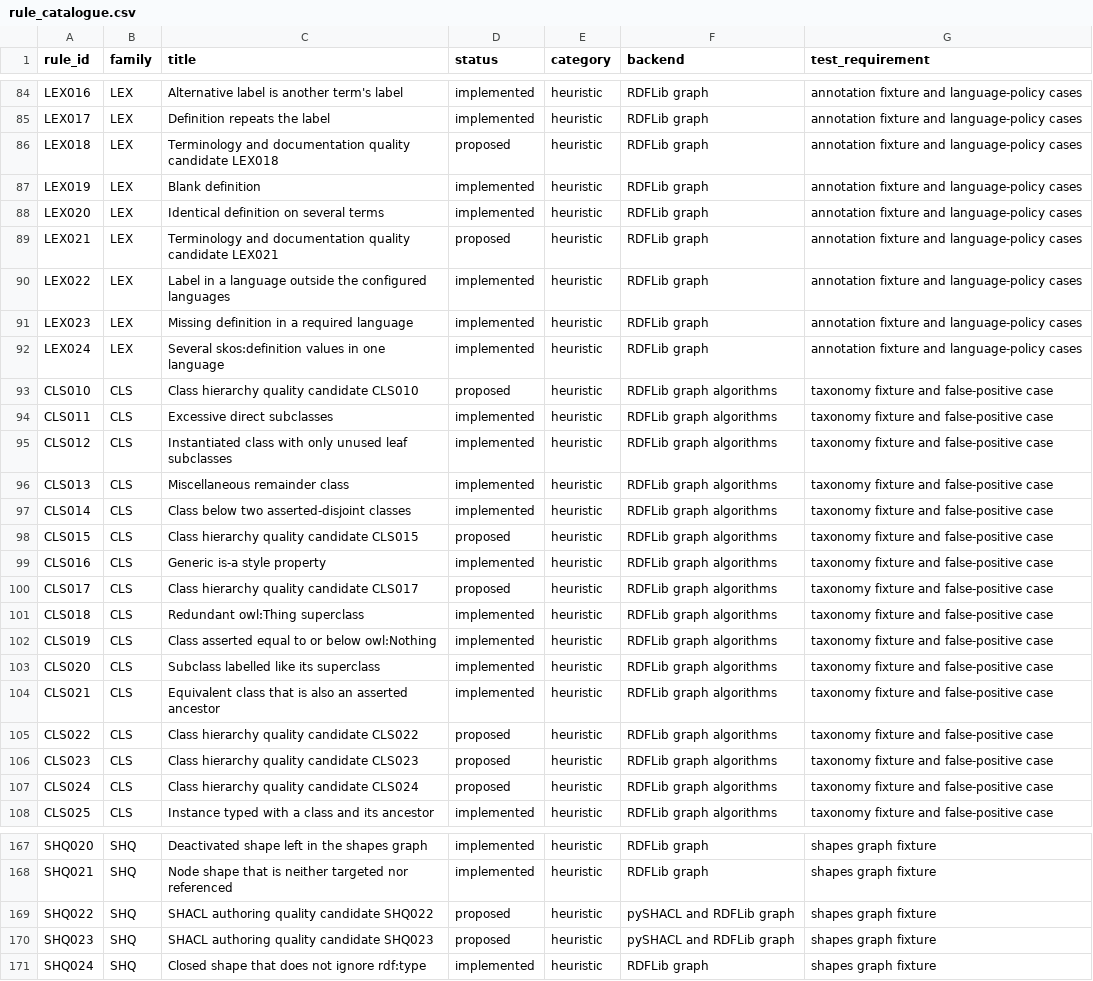
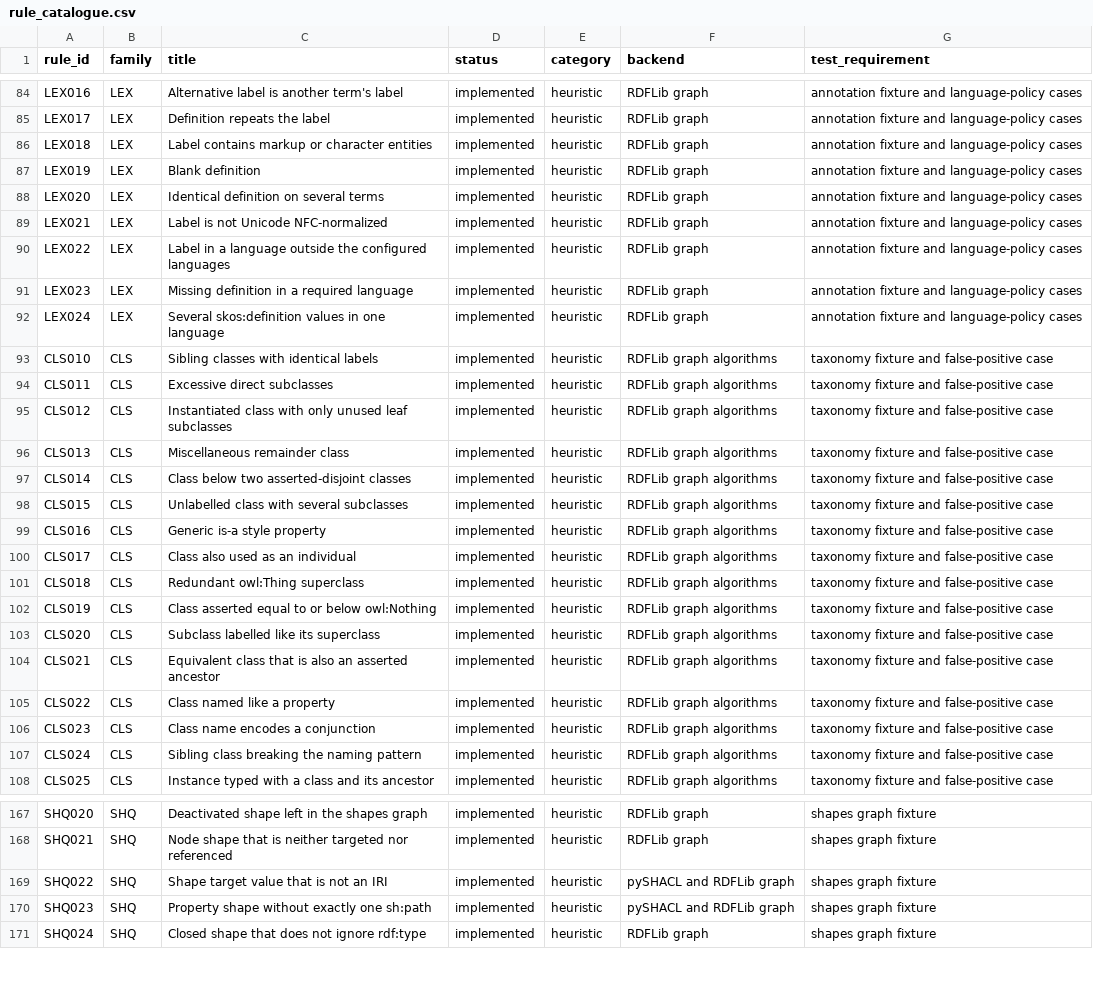
Before and after one commit to arnaudgelas/ontolint, a CSV file: data/rule_catalogue.csv, drawn as a sheet; only a part is shown, gaps mark what is left out; the diff covers the shown part only.

```diff
--- a/data/rule_catalogue.csv
+++ b/data/rule_catalogue.csv
@@ -85,6 +85,6 @@ rule_id,family,title,status,category,backend,test_requirement
 "LEX017","LEX","Definition repeats the label","implemented","heuristic","RDFLib graph","annotation fixture and language-policy cases"
-"LEX018","LEX","Terminology and documentation quality candidate LEX018","proposed","heuristic","RDFLib graph","annotation fixture and language-policy cases"
+"LEX018","LEX","Label contains markup or character entities","implemented","heuristic","RDFLib graph","annotation fixture and language-policy cases"
 "LEX019","LEX","Blank definition","implemented","heuristic","RDFLib graph","annotation fixture and language-policy cases"
 "LEX020","LEX","Identical definition on several terms","implemented","heuristic","RDFLib graph","annotation fixture and language-policy cases"
-"LEX021","LEX","Terminology and documentation quality candidate LEX021","proposed","heuristic","RDFLib graph","annotation fixture and language-policy cases"
+"LEX021","LEX","Label is not Unicode NFC-normalized","implemented","heuristic","RDFLib graph","annotation fixture and language-policy cases"
 "LEX022","LEX","Label in a language outside the configured languages","implemented","heuristic","RDFLib graph","annotation fixture and language-policy cases"
@@ -92,3 +92,3 @@ rule_id,family,title,status,category,backend,test_requirement
 "LEX024","LEX","Several skos:definition values in one language","implemented","heuristic","RDFLib graph","annotation fixture and language-policy cases"
-"CLS010","CLS","Class hierarchy quality candidate CLS010","proposed","heuristic","RDFLib graph algorithms","taxonomy fixture and false-positive case"
+"CLS010","CLS","Sibling classes with identical labels","implemented","heuristic","RDFLib graph algorithms","taxonomy fixture and false-positive case"
 "CLS011","CLS","Excessive direct subclasses","implemented","heuristic","RDFLib graph algorithms","taxonomy fixture and false-positive case"
@@ -97,5 +97,5 @@ rule_id,family,title,status,category,backend,test_requirement
 "CLS014","CLS","Class below two asserted-disjoint classes","implemented","heuristic","RDFLib graph algorithms","taxonomy fixture and false-positive case"
-"CLS015","CLS","Class hierarchy quality candidate CLS015","proposed","heuristic","RDFLib graph algorithms","taxonomy fixture and false-positive case"
+"CLS015","CLS","Unlabelled class with several subclasses","implemented","heuristic","RDFLib graph algorithms","taxonomy fixture and false-positive case"
 "CLS016","CLS","Generic is-a style property","implemented","heuristic","RDFLib graph algorithms","taxonomy fixture and false-positive case"
-"CLS017","CLS","Class hierarchy quality candidate CLS017","proposed","heuristic","RDFLib graph algorithms","taxonomy fixture and false-positive case"
+"CLS017","CLS","Class also used as an individual","implemented","heuristic","RDFLib graph algorithms","taxonomy fixture and false-positive case"
 "CLS018","CLS","Redundant owl:Thing superclass","implemented","heuristic","RDFLib graph algorithms","taxonomy fixture and false-positive case"
@@ -104,5 +104,5 @@ rule_id,family,title,status,category,backend,test_requirement
 "CLS021","CLS","Equivalent class that is also an asserted ancestor","implemented","heuristic","RDFLib graph algorithms","taxonomy fixture and false-positive case"
-"CLS022","CLS","Class hierarchy quality candidate CLS022","proposed","heuristic","RDFLib graph algorithms","taxonomy fixture and false-positive case"
-"CLS023","CLS","Class hierarchy quality candidate CLS023","proposed","heuristic","RDFLib graph algorithms","taxonomy fixture and false-positive case"
-"CLS024","CLS","Class hierarchy quality candidate CLS024","proposed","heuristic","RDFLib graph algorithms","taxonomy fixture and false-positive case"
+"CLS022","CLS","Class named like a property","implemented","heuristic","RDFLib graph algorithms","taxonomy fixture and false-positive case"
+"CLS023","CLS","Class name encodes a conjunction","implemented","heuristic","RDFLib graph algorithms","taxonomy fixture and false-positive case"
+"CLS024","CLS","Sibling class breaking the naming pattern","implemented","heuristic","RDFLib graph algorithms","taxonomy fixture and false-positive case"
 "CLS025","CLS","Instance typed with a class and its ancestor","implemented","heuristic","RDFLib graph algorithms","taxonomy fixture and false-positive case"
@@ -168,4 +168,4 @@ rule_id,family,title,status,category,backend,test_requirement
 "SHQ021","SHQ","Node shape that is neither targeted nor referenced","implemented","heuristic","RDFLib graph","shapes graph fixture"
-"SHQ022","SHQ","SHACL authoring quality candidate SHQ022","proposed","heuristic","pySHACL and RDFLib graph","shapes graph fixture"
-"SHQ023","SHQ","SHACL authoring quality candidate SHQ023","proposed","heuristic","pySHACL and RDFLib graph","shapes graph fixture"
+"SHQ022","SHQ","Shape target value that is not an IRI","implemented","heuristic","pySHACL and RDFLib graph","shapes graph fixture"
+"SHQ023","SHQ","Property shape without exactly one sh:path","implemented","heuristic","pySHACL and RDFLib graph","shapes graph fixture"
 "SHQ024","SHQ","Closed shape that does not ignore rdf:type","implemented","heuristic","RDFLib graph","shapes graph fixture"
```
Also changed, not shown: 14 edited cells elsewhere in this file, src/ontolint/data/rule_catalogue.csv, 15 other files.
